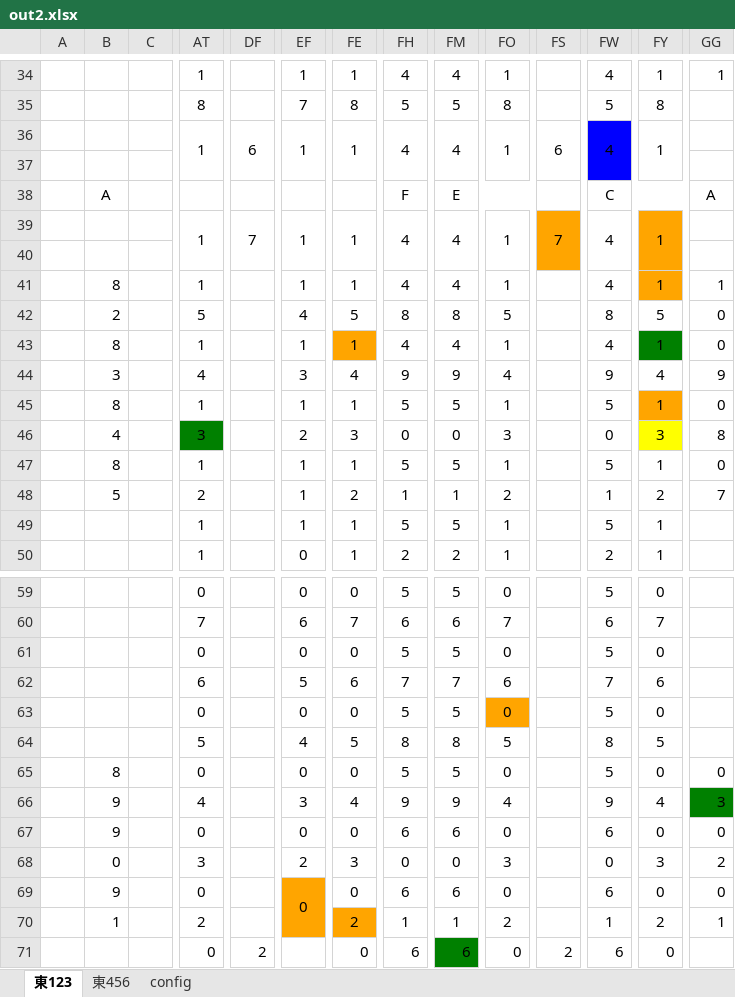
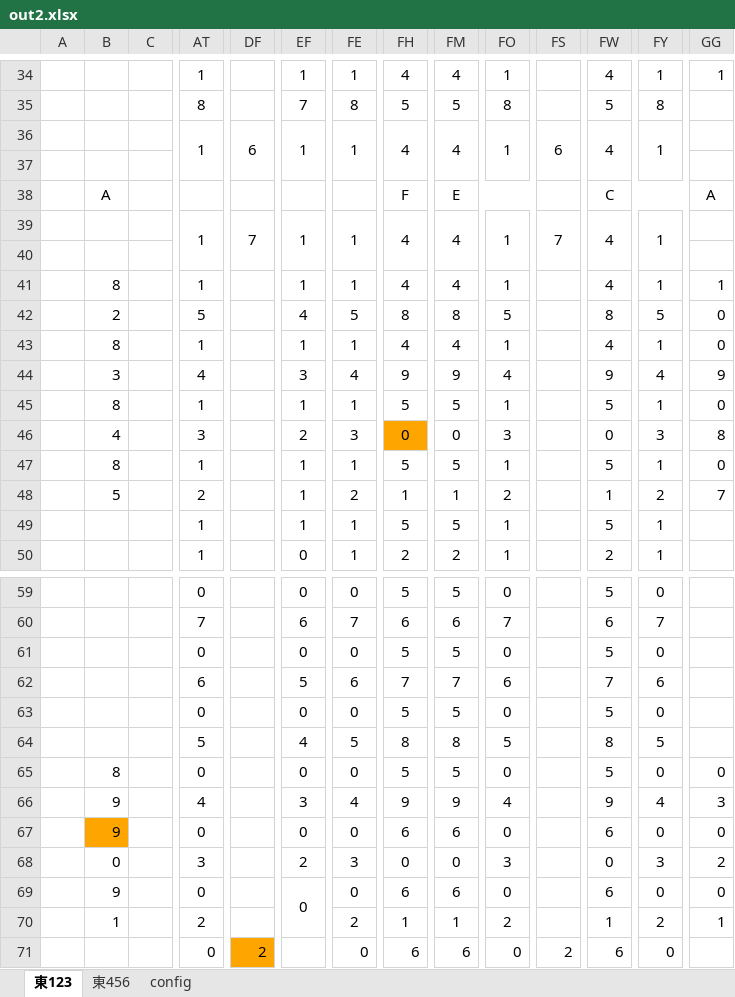
Before and after one commit to sumaa0219/ComicMarketAutoMapping, an Excel workbook: out2.xlsx, sheet 東123, drawn as a sheet; only a part is shown, gaps mark what is left out; values as stored, in another font and other column widths than the file's, no borders; the diff covers the shown part only; the diff names each change by its address in the sheet, - before the commit and + after, or states it on an @@ line.

```diff
--- a/out2.xlsx (sheet 東123)
+++ b/out2.xlsx (sheet 東123)
-FW36 fill: #0000FF
+FW36 fill: none
-FS39 fill: #FFA500
+FS39 fill: none
-FY39 fill: #FFA500
+FY39 fill: none
-FY41 fill: #FFA500
+FY41 fill: none
-FE43 fill: #FFA500
+FE43 fill: none
-FY43 fill: #008000
+FY43 fill: none
-FY45 fill: #FFA500
+FY45 fill: none
-AT46 fill: #008000
+AT46 fill: none
-FH46 fill: none
+FH46 fill: #FFA500
-FY46 fill: #FFFF00
+FY46 fill: none
-FO63 fill: #FFA500
+FO63 fill: none
-GG66 fill: #008000
+GG66 fill: none
-B67 fill: none
+B67 fill: #FFA500
-EF69 fill: #FFA500
+EF69 fill: none
-FE70 fill: #FFA500
+FE70 fill: none
-DF71 fill: none
+DF71 fill: #FFA500
-FM71 fill: #008000
+FM71 fill: none
```
Also changed, not shown: cell formats elsewhere in this sheet, 3 other files.
